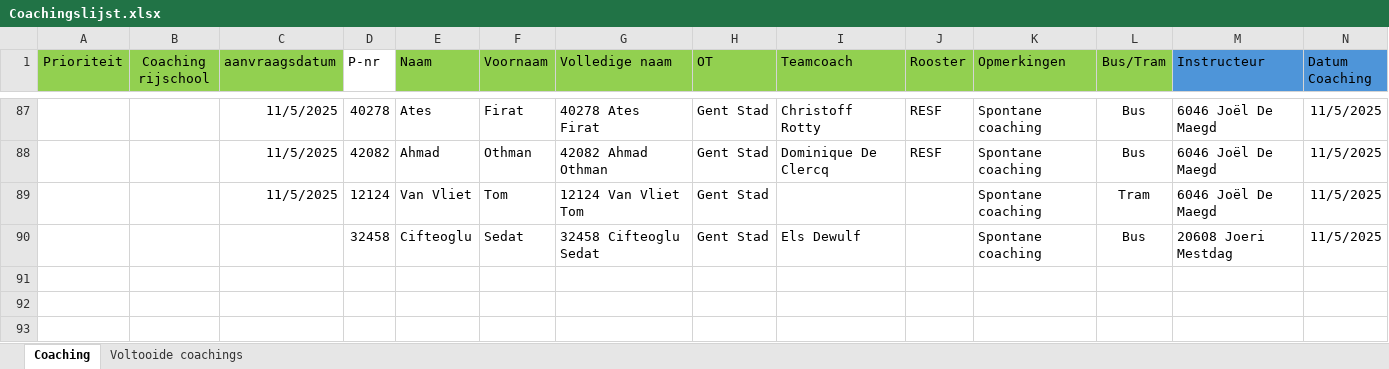
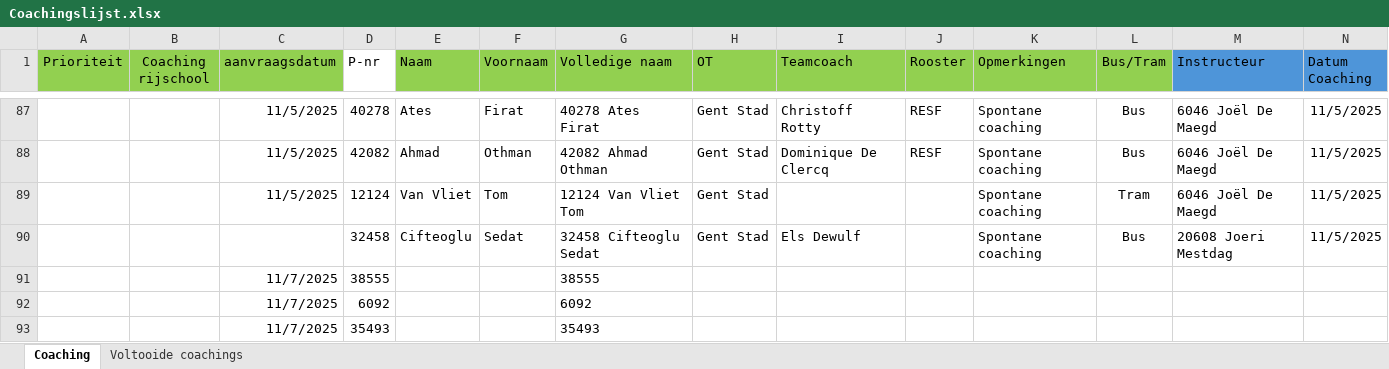
Before and after one commit to Stoffels84/schade, an Excel workbook: Coachingslijst.xlsx, sheet Coaching, drawn as a sheet; only a part is shown, gaps mark what is left out; values as stored, in another font and other column widths than the file's, no borders; conditional formats and table styles not drawn; rows hold the shown columns only; the diff names each change by its address in the sheet, - before the commit and + after, or states it on an @@ line.

```diff
--- a/Coachingslijst.xlsx (sheet Coaching)
+++ b/Coachingslijst.xlsx (sheet Coaching)
+row 91:  |  | 11/7/2025 | 38555 |  |  | 38555
+row 92:  |  | 11/7/2025 | 6092 |  |  | 6092
+row 93:  |  | 11/7/2025 | 35493 |  |  | 35493
```
Also changed, not shown: sheet Voltooide coachings.
